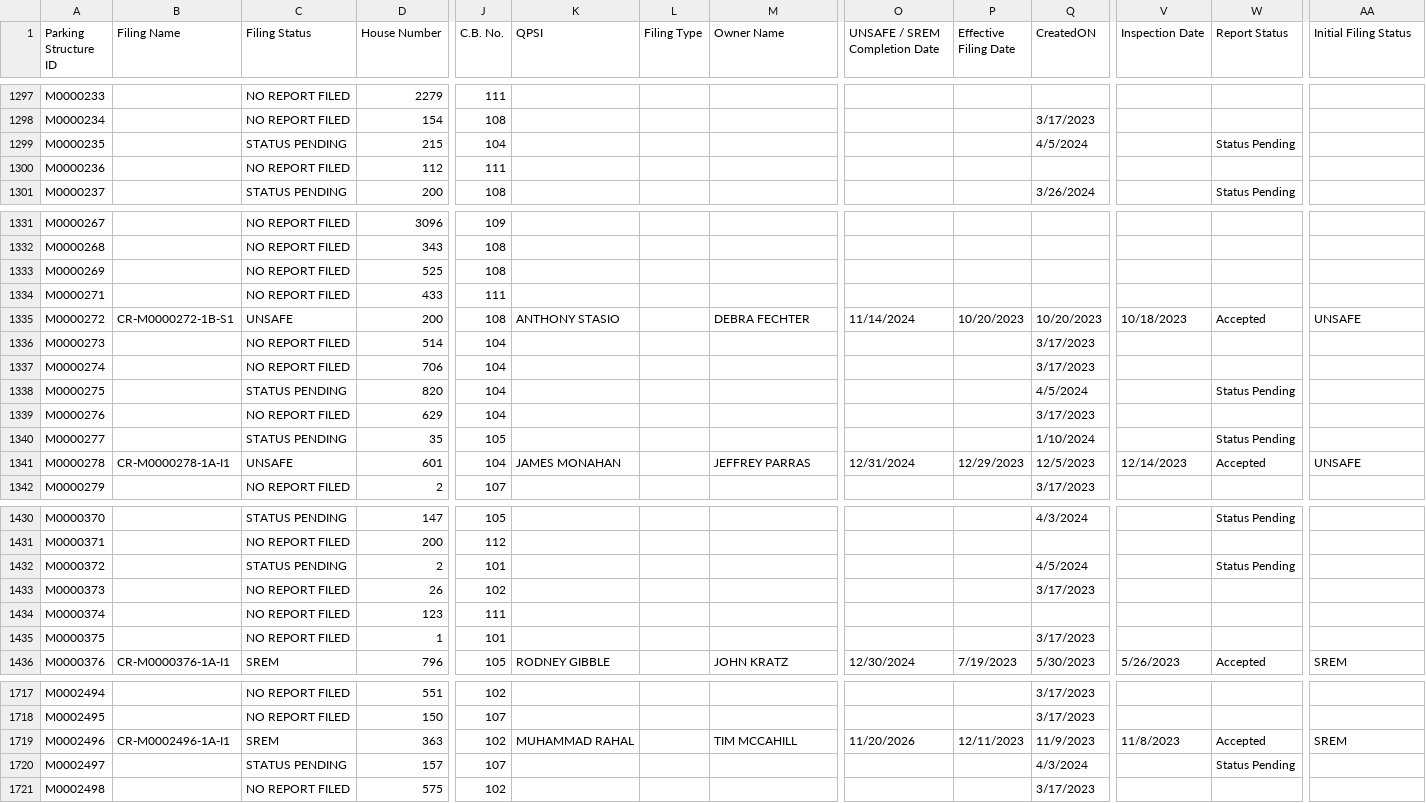
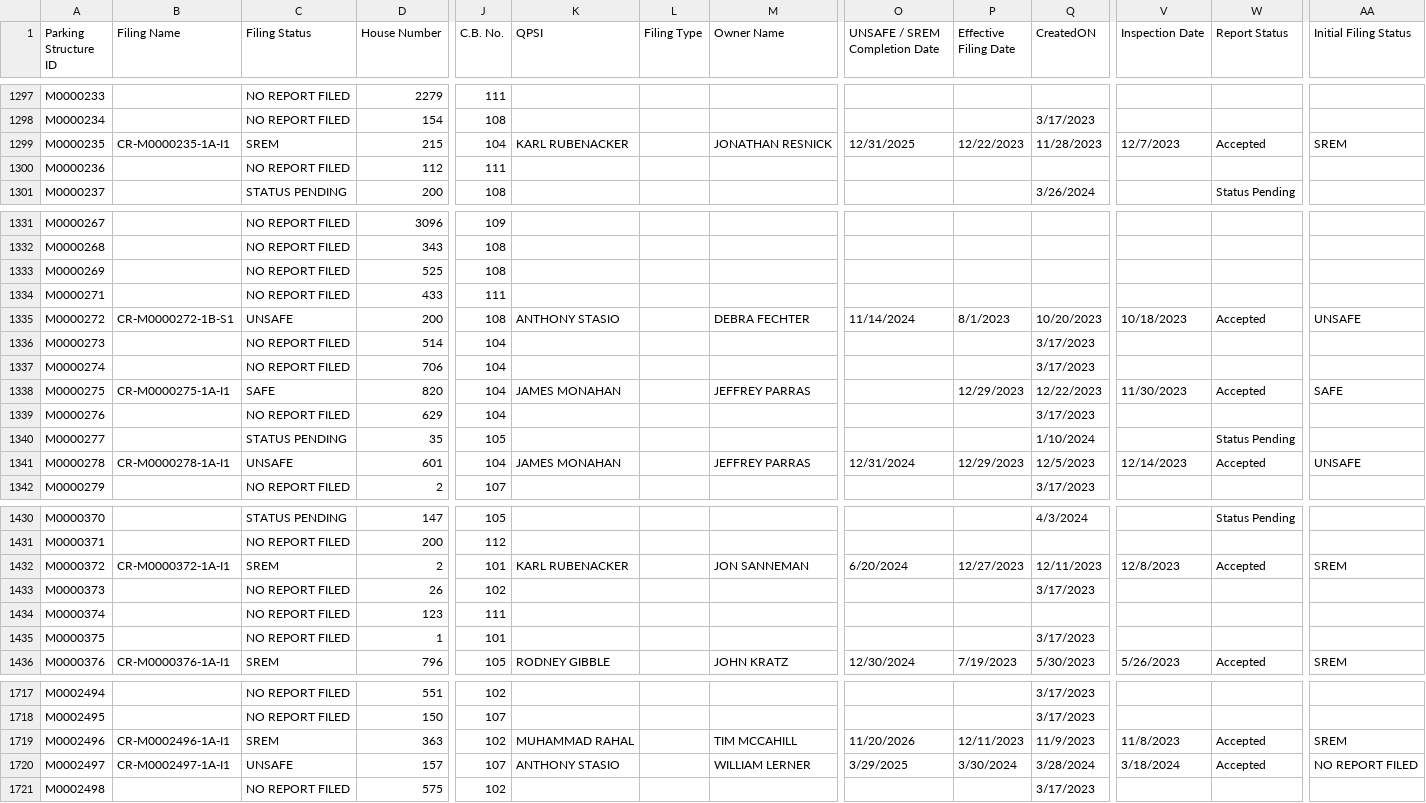
Before and after one commit to NYCDOB/ParkingStructures, a CSV file: data/ParkingStructureInspections_statusPending.csv, drawn as a sheet; only a part is shown, gaps mark what is left out; the diff covers the shown part only; the diff names each change by its address in the sheet, - before the commit and + after, or states it on an @@ line.

Commit message:
update from script Tue 04/09/2024  6:51:01.60, 4366 rows

```diff
--- a/data/ParkingStructureInspections_statusPending.csv
+++ b/data/ParkingStructureInspections_statusPending.csv
-B1299 (Filing Name): (empty)
+B1299 (Filing Name): CR-M0000235-1A-I1
-C1299 (Filing Status): STATUS PENDING
+C1299 (Filing Status): SREM
-K1299 (QPSI): (empty)
+K1299 (QPSI): KARL RUBENACKER
-M1299 (Owner Name): (empty)
+M1299 (Owner Name): JONATHAN RESNICK
-O1299 (UNSAFE / SREM Completion Date): (empty)
+O1299 (UNSAFE / SREM Completion Date): 12/31/2025
-P1299 (Effective Filing Date): (empty)
+P1299 (Effective Filing Date): 12/22/2023
-Q1299 (CreatedON): 4/5/2024
+Q1299 (CreatedON): 11/28/2023
-V1299 (Inspection Date): (empty)
+V1299 (Inspection Date): 12/7/2023
-W1299 (Report Status): Status Pending
+W1299 (Report Status): Accepted
-AA1299 (Initial Filing Status): (empty)
+AA1299 (Initial Filing Status): SREM
-P1335 (Effective Filing Date): 10/20/2023
+P1335 (Effective Filing Date): 8/1/2023
-B1338 (Filing Name): (empty)
+B1338 (Filing Name): CR-M0000275-1A-I1
-C1338 (Filing Status): STATUS PENDING
+C1338 (Filing Status): SAFE
-K1338 (QPSI): (empty)
+K1338 (QPSI): JAMES MONAHAN
-M1338 (Owner Name): (empty)
+M1338 (Owner Name): JEFFREY PARRAS
-P1338 (Effective Filing Date): (empty)
+P1338 (Effective Filing Date): 12/29/2023
-Q1338 (CreatedON): 4/5/2024
+Q1338 (CreatedON): 12/22/2023
-V1338 (Inspection Date): (empty)
+V1338 (Inspection Date): 11/30/2023
-W1338 (Report Status): Status Pending
+W1338 (Report Status): Accepted
-AA1338 (Initial Filing Status): (empty)
+AA1338 (Initial Filing Status): SAFE
-B1432 (Filing Name): (empty)
+B1432 (Filing Name): CR-M0000372-1A-I1
-C1432 (Filing Status): STATUS PENDING
+C1432 (Filing Status): SREM
-K1432 (QPSI): (empty)
+K1432 (QPSI): KARL RUBENACKER
-M1432 (Owner Name): (empty)
+M1432 (Owner Name): JON SANNEMAN
-O1432 (UNSAFE / SREM Completion Date): (empty)
+O1432 (UNSAFE / SREM Completion Date): 6/20/2024
-P1432 (Effective Filing Date): (empty)
+P1432 (Effective Filing Date): 12/27/2023
-Q1432 (CreatedON): 4/5/2024
+Q1432 (CreatedON): 12/11/2023
-V1432 (Inspection Date): (empty)
+V1432 (Inspection Date): 12/8/2023
-W1432 (Report Status): Status Pending
+W1432 (Report Status): Accepted
-AA1432 (Initial Filing Status): (empty)
+AA1432 (Initial Filing Status): SREM
-B1720 (Filing Name): (empty)
+B1720 (Filing Name): CR-M0002497-1A-I1
-C1720 (Filing Status): STATUS PENDING
+C1720 (Filing Status): UNSAFE
-K1720 (QPSI): (empty)
+K1720 (QPSI): ANTHONY STASIO
-M1720 (Owner Name): (empty)
+M1720 (Owner Name): WILLIAM LERNER
-O1720 (UNSAFE / SREM Completion Date): (empty)
+O1720 (UNSAFE / SREM Completion Date): 3/29/2025
-P1720 (Effective Filing Date): (empty)
+P1720 (Effective Filing Date): 3/30/2024
-Q1720 (CreatedON): 4/3/2024
+Q1720 (CreatedON): 3/28/2024
-V1720 (Inspection Date): (empty)
+V1720 (Inspection Date): 3/18/2024
-W1720 (Report Status): Status Pending
+W1720 (Report Status): Accepted
-AA1720 (Initial Filing Status): (empty)
+AA1720 (Initial Filing Status): NO REPORT FILED
```
Also changed, not shown: 98 edited cells elsewhere in this file.
